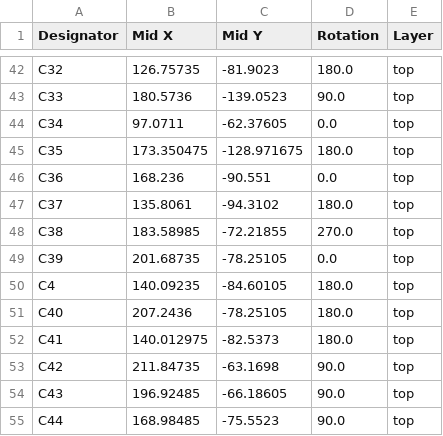
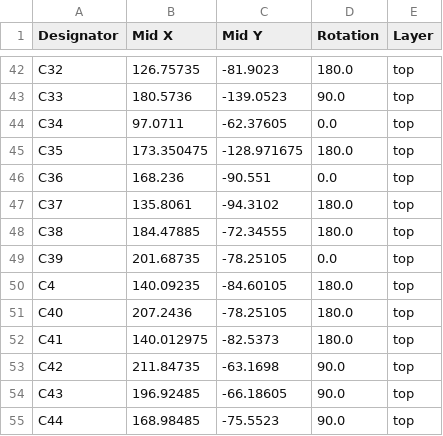
Before and after one commit to fachat/csa_ultracpu, a CSV file: Board/production/positions.csv, drawn as a sheet; only a part is shown, gaps mark what is left out.

```diff
--- a/Board/production/positions.csv
+++ b/Board/production/positions.csv
@@ -47,3 +47,3 @@ C36,168.236,-90.551,0.0,top
 C37,135.8061,-94.3102,180.0,top
-C38,183.58985,-72.21855,270.0,top
+C38,184.47885,-72.34555,180.0,top
 C39,201.68735,-78.25105,0.0,top
```
Also changed, not shown: Board/production/bom.csv, 6 other files.
